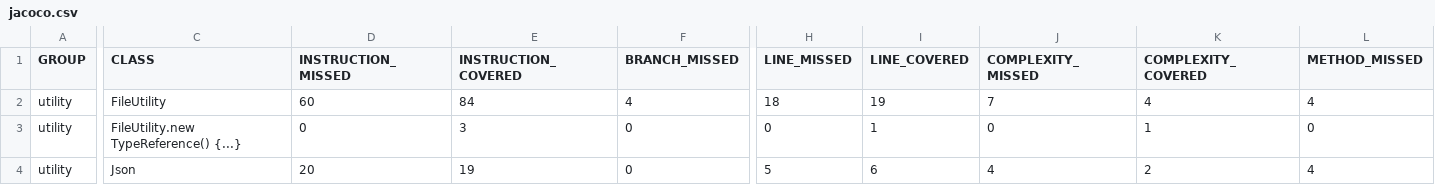
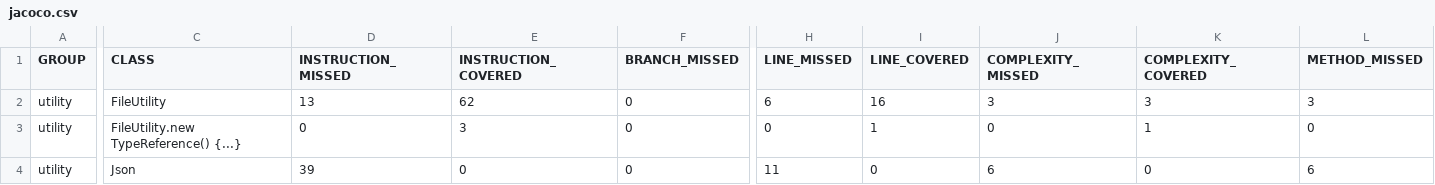
Before and after one commit to Christio02/ITP-Budget, a CSV file: budget/test-results/jacoco/utility/jacoco.csv, drawn as a sheet; only a part is shown, gaps mark what is left out; the diff covers the shown part only; the diff names each change by its address in the sheet, - before the commit and + after, or states it on an @@ line.

```diff
--- a/budget/test-results/jacoco/utility/jacoco.csv
+++ b/budget/test-results/jacoco/utility/jacoco.csv
-D2 (INSTRUCTION_MISSED): 60
+D2 (INSTRUCTION_MISSED): 13
-E2 (INSTRUCTION_COVERED): 84
+E2 (INSTRUCTION_COVERED): 62
-F2 (BRANCH_MISSED): 4
+F2 (BRANCH_MISSED): 0
-H2 (LINE_MISSED): 18
+H2 (LINE_MISSED): 6
-I2 (LINE_COVERED): 19
+I2 (LINE_COVERED): 16
-J2 (COMPLEXITY_MISSED): 7
+J2 (COMPLEXITY_MISSED): 3
-K2 (COMPLEXITY_COVERED): 4
+K2 (COMPLEXITY_COVERED): 3
-L2 (METHOD_MISSED): 4
+L2 (METHOD_MISSED): 3
-D4 (INSTRUCTION_MISSED): 20
+D4 (INSTRUCTION_MISSED): 39
-E4 (INSTRUCTION_COVERED): 19
+E4 (INSTRUCTION_COVERED): 0
-H4 (LINE_MISSED): 5
+H4 (LINE_MISSED): 11
-I4 (LINE_COVERED): 6
+I4 (LINE_COVERED): 0
-J4 (COMPLEXITY_MISSED): 4
+J4 (COMPLEXITY_MISSED): 6
-K4 (COMPLEXITY_COVERED): 2
+K4 (COMPLEXITY_COVERED): 0
-L4 (METHOD_MISSED): 4
+L4 (METHOD_MISSED): 6
```
Also changed, not shown: 2 edited cells elsewhere in this file, budget/test-results/jacoco/core/jacoco.csv, 23 other files.
